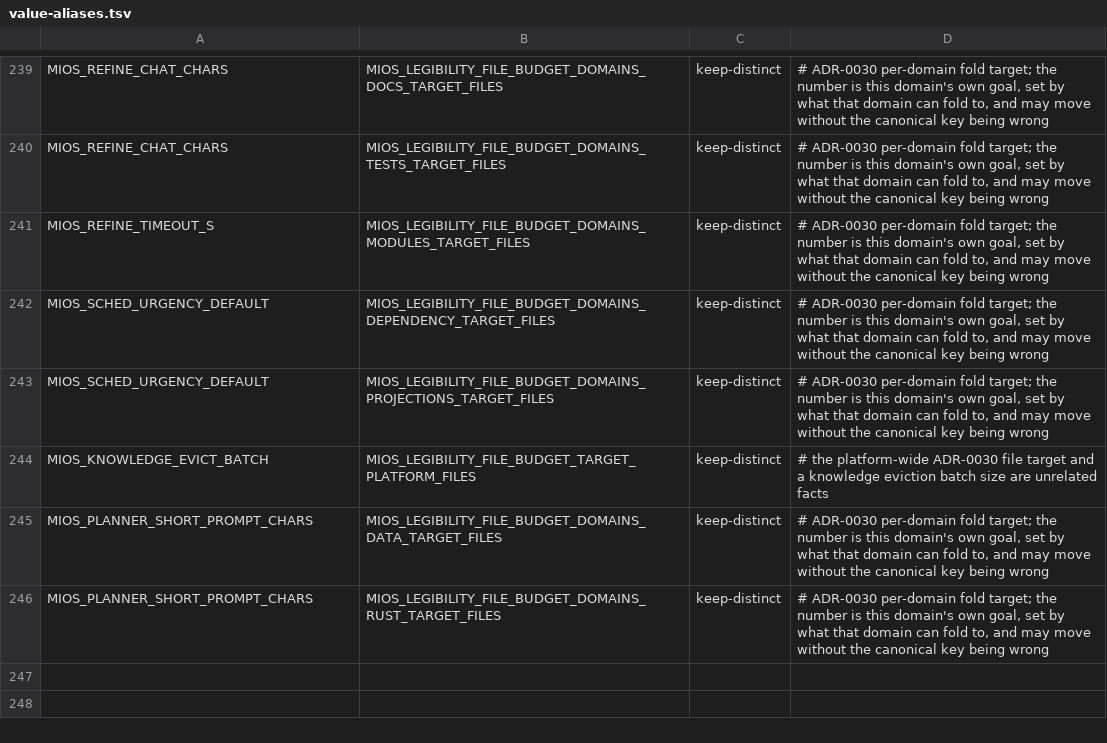
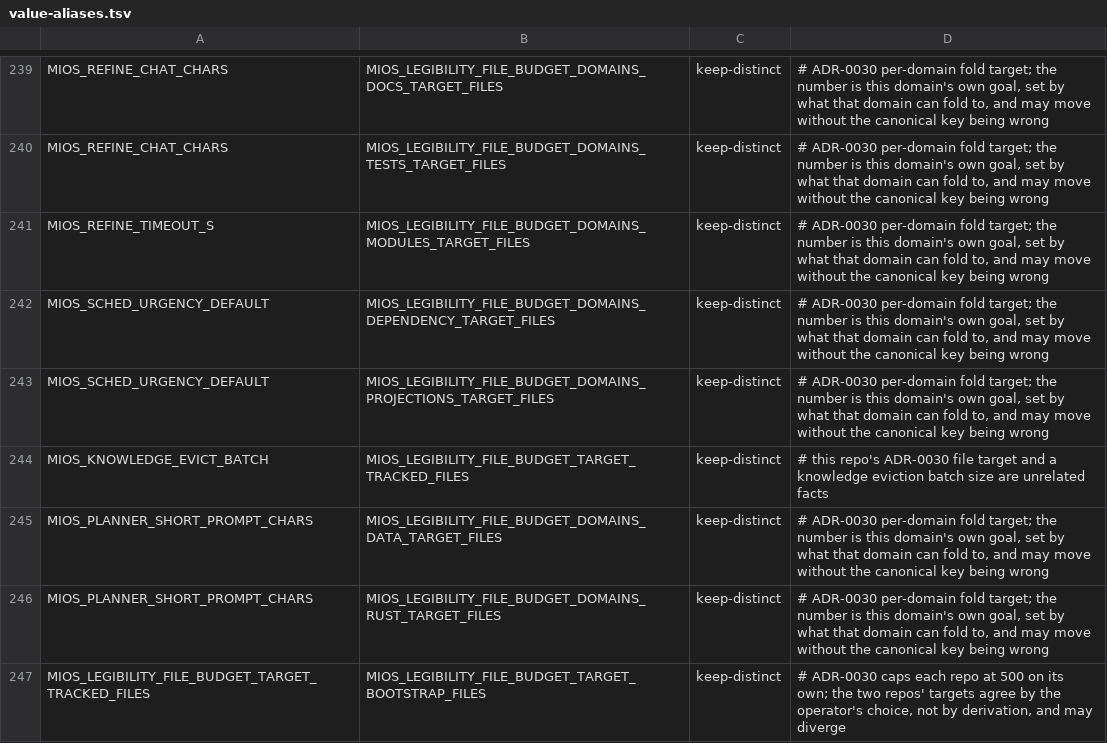
Before and after one commit to MiOS-Developer/MiOS, a TSV file: usr/share/mios/reference/value-aliases.tsv, drawn as a sheet; only a part is shown, gaps mark what is left out.

```diff
--- a/usr/share/mios/reference/value-aliases.tsv
+++ b/usr/share/mios/reference/value-aliases.tsv
@@ -243,4 +243,5 @@ MIOS_SCHED_URGENCY_DEFAULT	MIOS_LEGIBILITY_FILE_BUDGET_DOMAINS_DEPENDENCY_TARGET
 MIOS_SCHED_URGENCY_DEFAULT	MIOS_LEGIBILITY_FILE_BUDGET_DOMAINS_PROJECTIONS_TARGET_FILES	keep-distinct	# ADR-0030 per-domain fold target; the number is this domain's own goal, set by what that domain can fold to, and may move without the canonical key being wrong
-MIOS_KNOWLEDGE_EVICT_BATCH	MIOS_LEGIBILITY_FILE_BUDGET_TARGET_PLATFORM_FILES	keep-distinct	# the platform-wide ADR-0030 file target and a knowledge eviction batch size are unrelated facts
+MIOS_KNOWLEDGE_EVICT_BATCH	MIOS_LEGIBILITY_FILE_BUDGET_TARGET_TRACKED_FILES	keep-distinct	# this repo's ADR-0030 file target and a knowledge eviction batch size are unrelated facts
 MIOS_PLANNER_SHORT_PROMPT_CHARS	MIOS_LEGIBILITY_FILE_BUDGET_DOMAINS_DATA_TARGET_FILES	keep-distinct	# ADR-0030 per-domain fold target; the number is this domain's own goal, set by what that domain can fold to, and may move without the canonical key being wrong
 MIOS_PLANNER_SHORT_PROMPT_CHARS	MIOS_LEGIBILITY_FILE_BUDGET_DOMAINS_RUST_TARGET_FILES	keep-distinct	# ADR-0030 per-domain fold target; the number is this domain's own goal, set by what that domain can fold to, and may move without the canonical key being wrong
+MIOS_LEGIBILITY_FILE_BUDGET_TARGET_TRACKED_FILES	MIOS_LEGIBILITY_FILE_BUDGET_TARGET_BOOTSTRAP_FILES	keep-distinct	# ADR-0030 caps each repo at 500 on its own; the two repos' targets agree by the operator's choice, not by derivation, and may diverge
```
Also changed, not shown: 5 other files.
